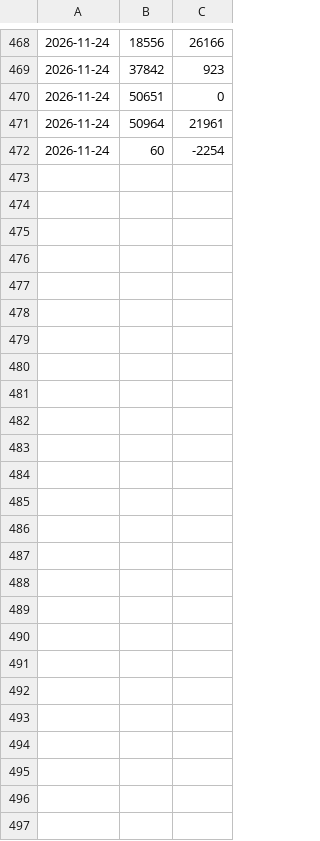
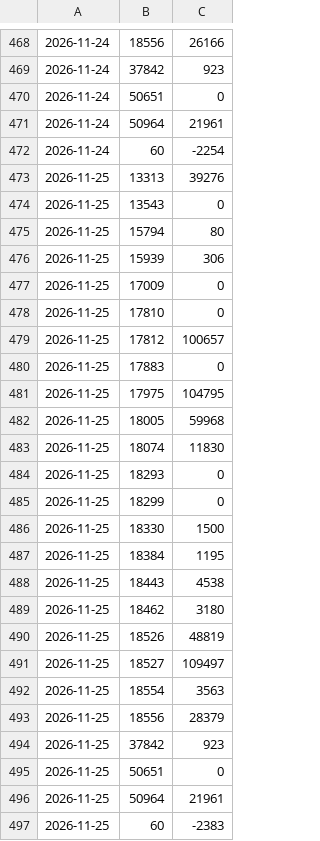
Before and after one commit to michske86/VDB208Tools, a TSV file: Diestroyers/assets/omzet-snapshots.tsv, drawn as a sheet; only a part is shown, gaps mark what is left out; the diff names each change by its address in the sheet, - before the commit and + after, or states it on an @@ line.

Commit message:
Diestroyers dashboarddata bijwerken

```diff
--- a/Diestroyers/assets/omzet-snapshots.tsv
+++ b/Diestroyers/assets/omzet-snapshots.tsv
+row 473: 2026-11-25 | 13313 | 39276
+row 474: 2026-11-25 | 13543 | 0
+row 475: 2026-11-25 | 15794 | 80
+row 476: 2026-11-25 | 15939 | 306
+row 477: 2026-11-25 | 17009 | 0
+row 478: 2026-11-25 | 17810 | 0
+row 479: 2026-11-25 | 17812 | 100657
+row 480: 2026-11-25 | 17883 | 0
+row 481: 2026-11-25 | 17975 | 104795
+row 482: 2026-11-25 | 18005 | 59968
+row 483: 2026-11-25 | 18074 | 11830
+row 484: 2026-11-25 | 18293 | 0
+row 485: 2026-11-25 | 18299 | 0
+row 486: 2026-11-25 | 18330 | 1500
+row 487: 2026-11-25 | 18384 | 1195
+row 488: 2026-11-25 | 18443 | 4538
+row 489: 2026-11-25 | 18462 | 3180
+row 490: 2026-11-25 | 18526 | 48819
+row 491: 2026-11-25 | 18527 | 109497
+row 492: 2026-11-25 | 18554 | 3563
+row 493: 2026-11-25 | 18556 | 28379
+row 494: 2026-11-25 | 37842 | 923
+row 495: 2026-11-25 | 50651 | 0
+row 496: 2026-11-25 | 50964 | 21961
+row 497: 2026-11-25 | 60 | -2383
```
Also changed, not shown: 2 other files.
